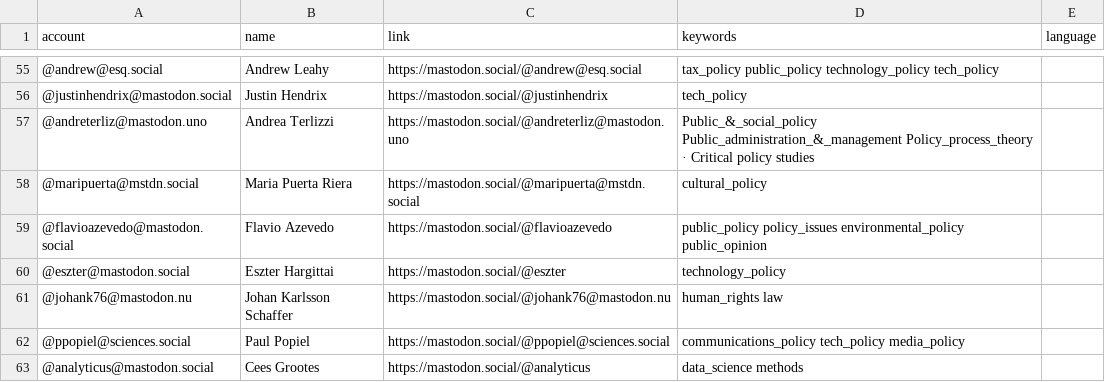
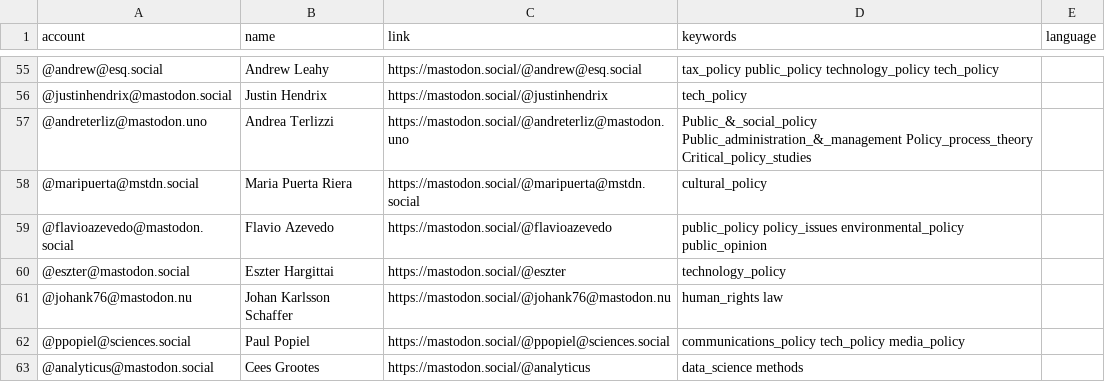
Before and after one commit to howlettm/Mastodon-Policy, a CSV file: resources/users.csv, drawn as a sheet; only a part is shown, gaps mark what is left out.

Commit message:
Update users.csv

```diff
--- a/resources/users.csv
+++ b/resources/users.csv
@@ -56,3 +56,3 @@ account,name,link,keywords,language
 @justinhendrix@mastodon.social,Justin Hendrix,https://mastodon.social/@justinhendrix,tech_policy
-@andreterliz@mastodon.uno,Andrea Terlizzi,https://mastodon.social/@andreterliz@mastodon.uno,Public_&_social_policy Public_administration_&_management Policy_process_theory · Critical policy studies
+@andreterliz@mastodon.uno,Andrea Terlizzi,https://mastodon.social/@andreterliz@mastodon.uno,Public_&_social_policy Public_administration_&_management Policy_process_theory Critical_policy_studies
 @maripuerta@mstdn.social,Maria Puerta Riera,https://mastodon.social/@maripuerta@mstdn.social,cultural_policy
```
